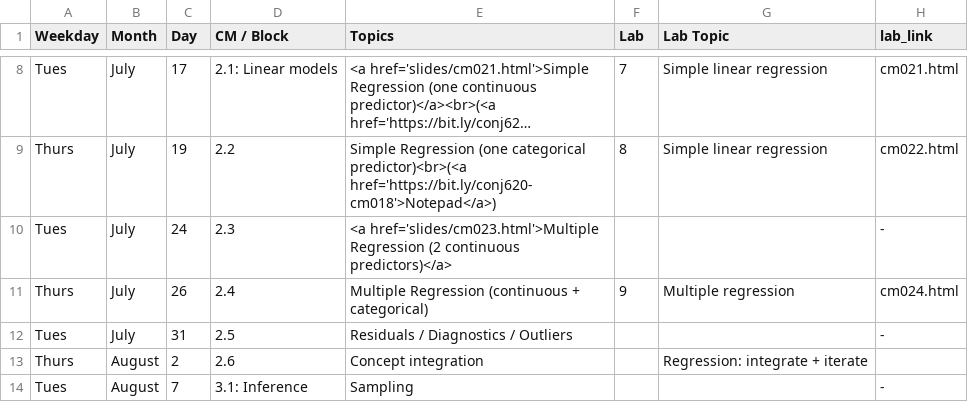
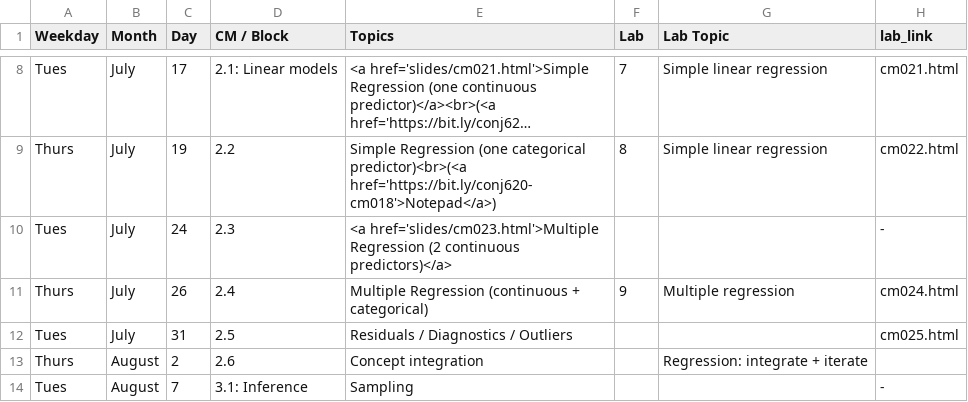
Before and after one commit to apreshill/ohsu-basic-stats, a CSV file: cm.csv, drawn as a sheet; only a part is shown, gaps mark what is left out; long unchanged cells end in ….

```diff
--- a/cm.csv
+++ b/cm.csv
@@ -11,3 +11,3 @@ Tues,July,24,2.3,<a href='slides/cm023.html'>Multiple Regression (2 continuous p
 Thurs,July,26,2.4,Multiple Regression (continuous + categorical),9,Multiple regression,cm024.html
-Tues,July,31,2.5,Residuals / Diagnostics / Outliers,,,-
+Tues,July,31,2.5,Residuals / Diagnostics / Outliers,,,cm025.html
 Thurs,August,2,2.6,Concept integration,,Regression: integrate + iterate,
```
Also changed, not shown: 2 other files.
